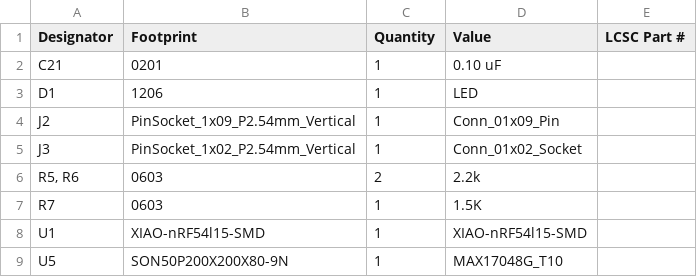
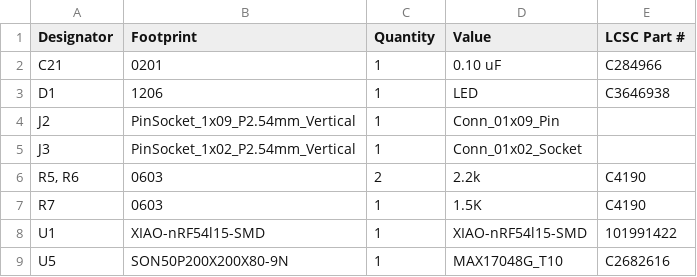
Before and after one commit to kermitsgonnakermicide/heartthingv2, a CSV file: Production/PCBs/MCU module/bom.csv, drawn as a sheet.

```diff
--- a/Production/PCBs/MCU module/bom.csv
+++ b/Production/PCBs/MCU module/bom.csv
@@ -1,9 +1,9 @@
 Designator,Footprint,Quantity,Value,LCSC Part #
-C21,0201,1,0.10 uF,
-D1,1206,1,LED,
+C21,0201,1,0.10 uF,C284966
+D1,1206,1,LED,C3646938
 J2,PinSocket_1x09_P2.54mm_Vertical,1,Conn_01x09_Pin,
 J3,PinSocket_1x02_P2.54mm_Vertical,1,Conn_01x02_Socket,
-"R5, R6",0603,2,2.2k,
-R7,0603,1,1.5K,
-U1,XIAO-nRF54l15-SMD,1,XIAO-nRF54l15-SMD,
-U5,SON50P200X200X80-9N,1,MAX17048G_T10,
+"R5, R6",0603,2,2.2k,C4190
+R7,0603,1,1.5K,C4190
+U1,XIAO-nRF54l15-SMD,1,XIAO-nRF54l15-SMD,101991422
+U5,SON50P200X200X80-9N,1,MAX17048G_T10,C2682616
```
Also changed, not shown: Production/PCBs/ECG Module/bom.csv, 6 other files.
